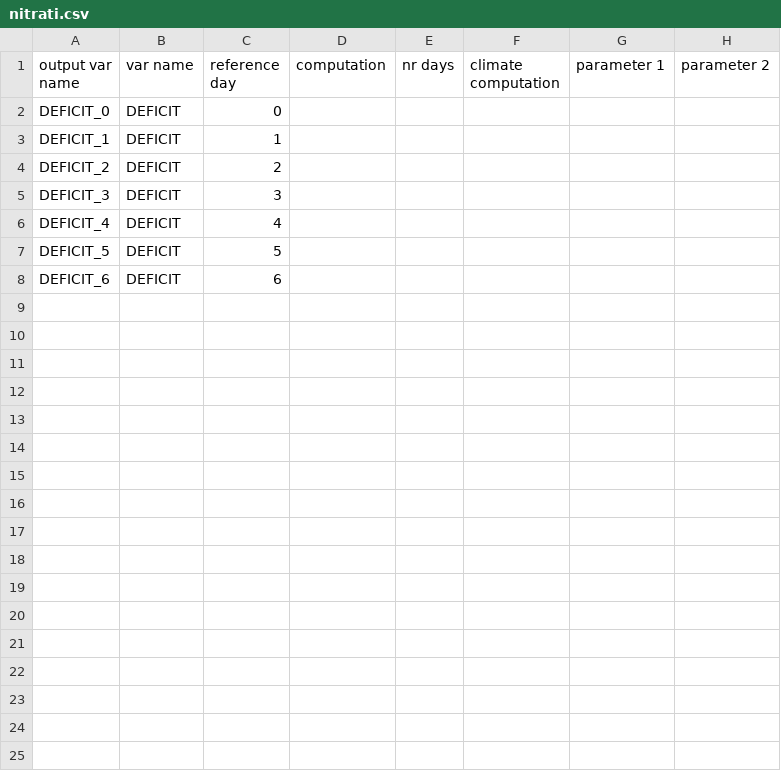
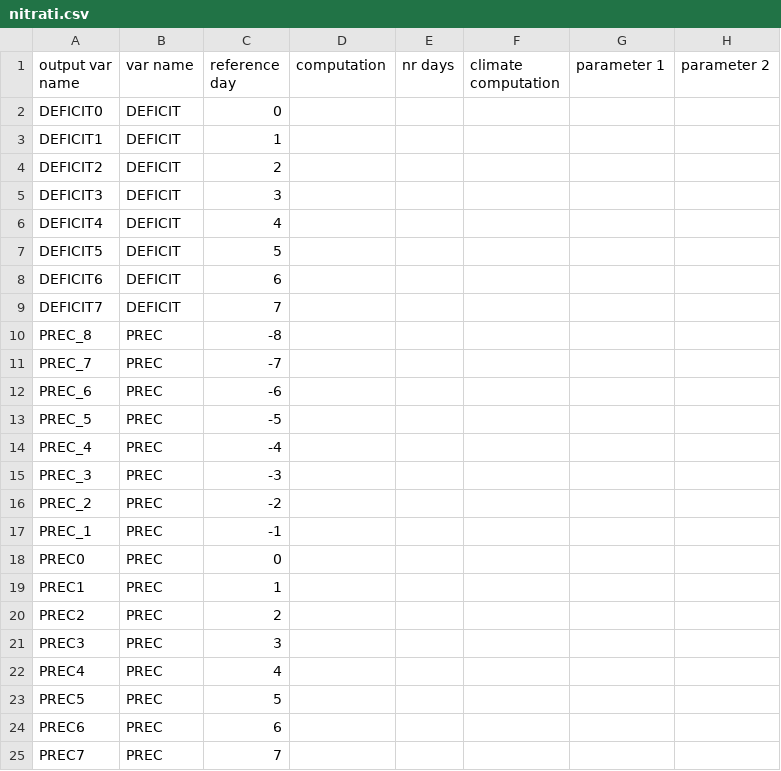
Before and after one commit to ARPA-SIMC/CRITERIA1D, a CSV file: DATA/PROJECT/INCOLTO/csvOutputList/nitrati.csv, drawn as a sheet.

```diff
--- a/DATA/PROJECT/INCOLTO/csvOutputList/nitrati.csv
+++ b/DATA/PROJECT/INCOLTO/csvOutputList/nitrati.csv
@@ -1,8 +1,25 @@
 output var name, var name, reference day, computation, nr days, climate computation, parameter 1, parameter 2
-DEFICIT_0,DEFICIT,0,,,,,
-DEFICIT_1,DEFICIT,1,,,,,
-DEFICIT_2,DEFICIT,2,,,,,
-DEFICIT_3,DEFICIT,3,,,,,
-DEFICIT_4,DEFICIT,4,,,,,
-DEFICIT_5,DEFICIT,5,,,,,
-DEFICIT_6,DEFICIT,6,,,,,
+DEFICIT0,DEFICIT,0,,,,,
+DEFICIT1,DEFICIT,1,,,,,
+DEFICIT2,DEFICIT,2,,,,,
+DEFICIT3,DEFICIT,3,,,,,
+DEFICIT4,DEFICIT,4,,,,,
+DEFICIT5,DEFICIT,5,,,,,
+DEFICIT6,DEFICIT,6,,,,,
+DEFICIT7,DEFICIT,7,,,,,
+PREC_8,PREC,-8,,,,,
+PREC_7,PREC,-7,,,,,
+PREC_6,PREC,-6,,,,,
+PREC_5,PREC,-5,,,,,
+PREC_4,PREC,-4,,,,,
+PREC_3,PREC,-3,,,,,
+PREC_2,PREC,-2,,,,,
+PREC_1,PREC,-1,,,,,
+PREC0,PREC,0,,,,,
+PREC1,PREC,1,,,,,
+PREC2,PREC,2,,,,,
+PREC3,PREC,3,,,,,
+PREC4,PREC,4,,,,,
+PREC5,PREC,5,,,,,
+PREC6,PREC,6,,,,,
+PREC7,PREC,7,,,,,
```
Also changed, not shown: DATA/PROJECT/INCOLTO/csvOutputList/nitratiToShape.csv, 1 other file.
